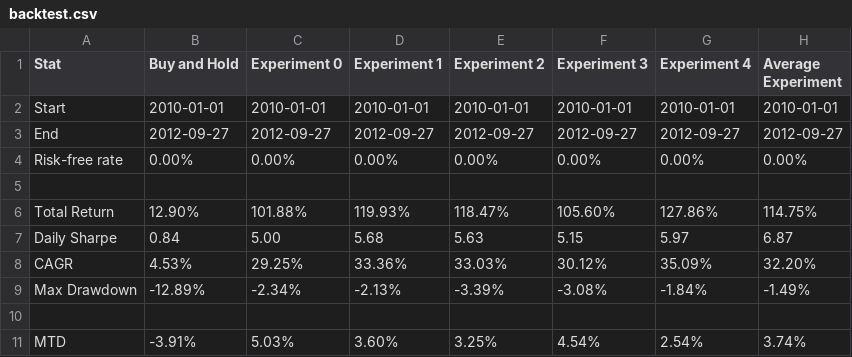
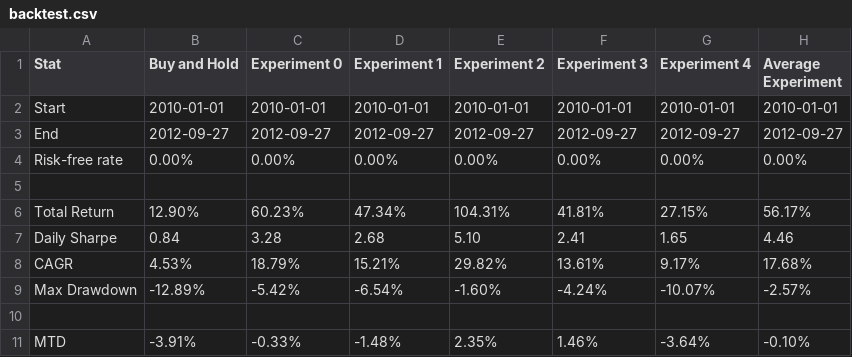
Before and after one commit to pnecchi/Thesis, a CSV file: Data/Output/backtest.csv, drawn as a sheet; only a part is shown; the diff covers the shown part only.

```diff
--- a/Data/Output/backtest.csv
+++ b/Data/Output/backtest.csv
@@ -5,7 +5,7 @@ Risk-free rate,0.00%,0.00%,0.00%,0.00%,0.00%,0.00%,0.00%
 ,,,,,,,,,,,,,,,,,,,,,,,,,,,,,,,,,,,,,,,,,,,,,,,,,,,,,,,,,,,,,,,,,,,,,,,,,,,,,,,,,,,,,,,,,,,,,,,,,,,,
-Total Return,12.90%,101.88%,119.93%,118.47%,105.60%,127.86%,114.75%
-Daily Sharpe,0.84,5.00,5.68,5.63,5.15,5.97,6.87
-CAGR,4.53%,29.25%,33.36%,33.03%,30.12%,35.09%,32.20%
-Max Drawdown,-12.89%,-2.34%,-2.13%,-3.39%,-3.08%,-1.84%,-1.49%
+Total Return,12.90%,60.23%,47.34%,104.31%,41.81%,27.15%,56.17%
+Daily Sharpe,0.84,3.28,2.68,5.10,2.41,1.65,4.46
+CAGR,4.53%,18.79%,15.21%,29.82%,13.61%,9.17%,17.68%
+Max Drawdown,-12.89%,-5.42%,-6.54%,-1.60%,-4.24%,-10.07%,-2.57%
 ,,,,,,,,,,,,,,,,,,,,,,,,,,,,,,,,,,,,,,,,,,,,,,,,,,,,,,,,,,,,,,,,,,,,,,,,,,,,,,,,,,,,,,,,,,,,,,,,,,,,
-MTD,-3.91%,5.03%,3.60%,3.25%,4.54%,2.54%,3.74%
+MTD,-3.91%,-0.33%,-1.48%,2.35%,1.46%,-3.64%,-0.10%
```
Also changed, not shown: 164 edited cells elsewhere in this file, 28 other files.
